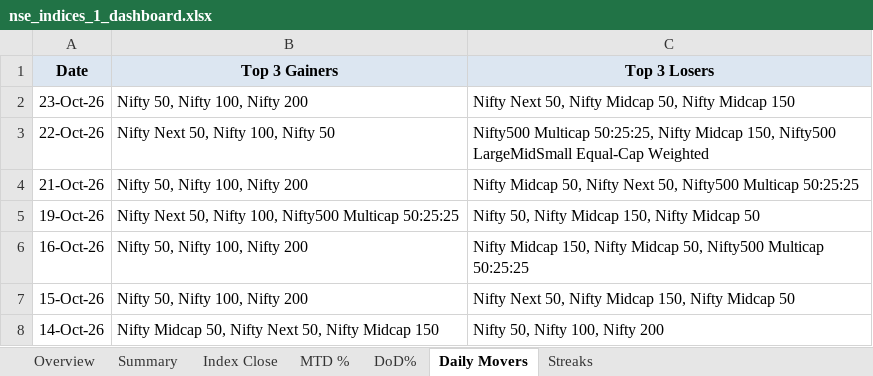
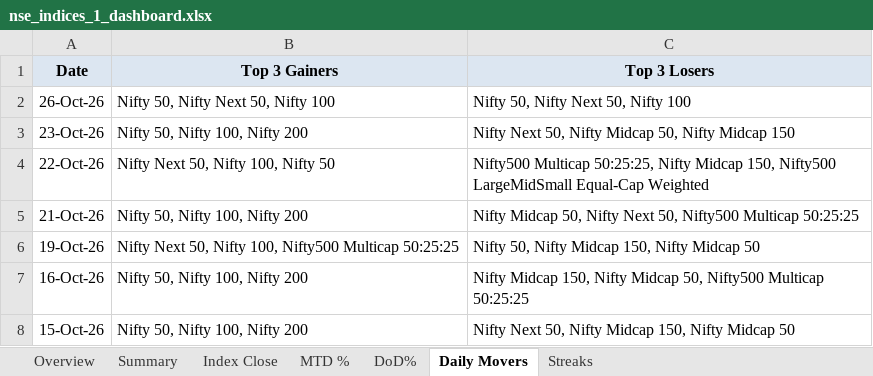
Before and after one commit to rahulshirke7951/nse.indices.a1, an Excel workbook: nse_indices_1_dashboard.xlsx, sheet Daily Movers, drawn as a sheet; only a part is shown; the shorter side is filled out with more unchanged rows; values as stored, in another font and other column widths than the file's, no borders; the diff names each change by its address in the sheet, - before the commit and + after, or states it on an @@ line.

```diff
--- a/nse_indices_1_dashboard.xlsx (sheet Daily Movers)
+++ b/nse_indices_1_dashboard.xlsx (sheet Daily Movers)
+row 2: 26-Oct-26 | Nifty 50, Nifty Next 50, Nifty 100 | Nifty 50, Nifty Next 50, Nifty 100
```
Also changed, not shown: sheet DoD%, sheet MTD %, sheet Index Close, nse_indices_1_raw.xlsx.
